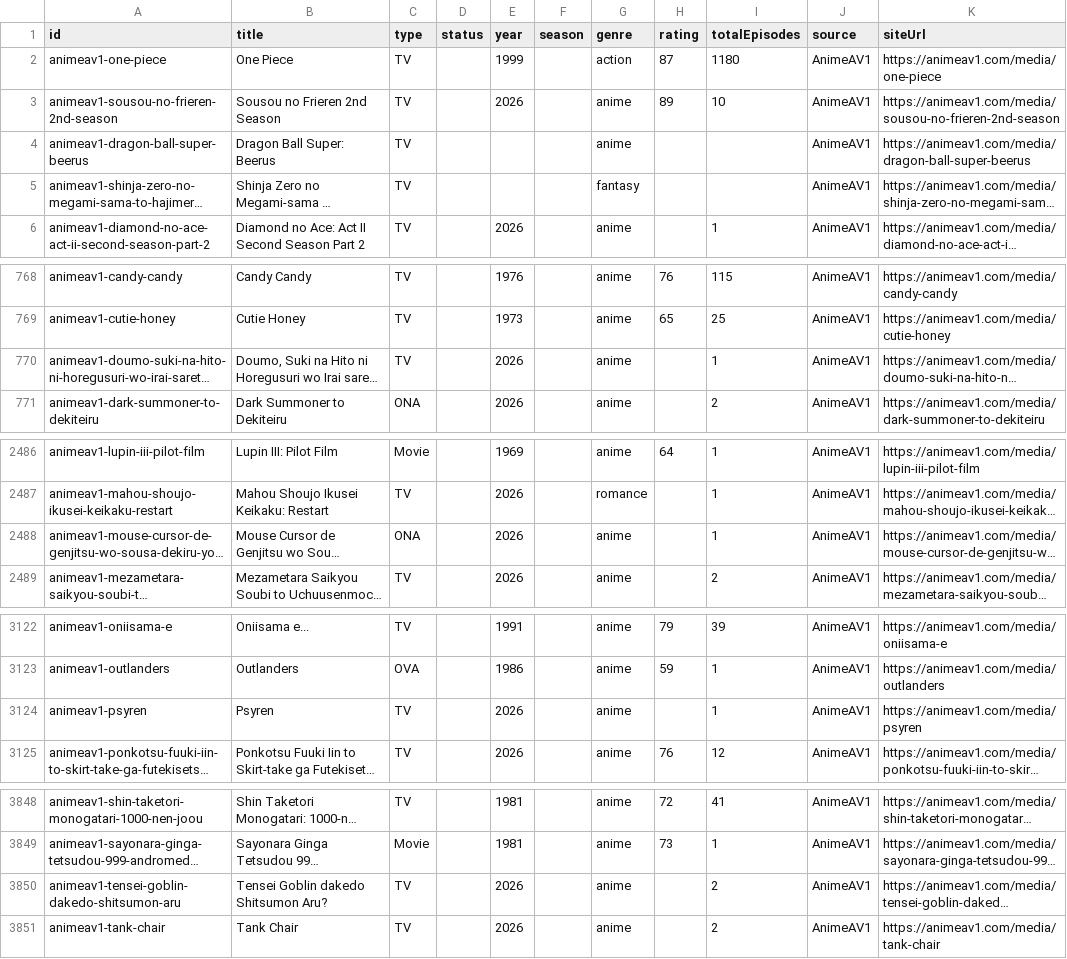
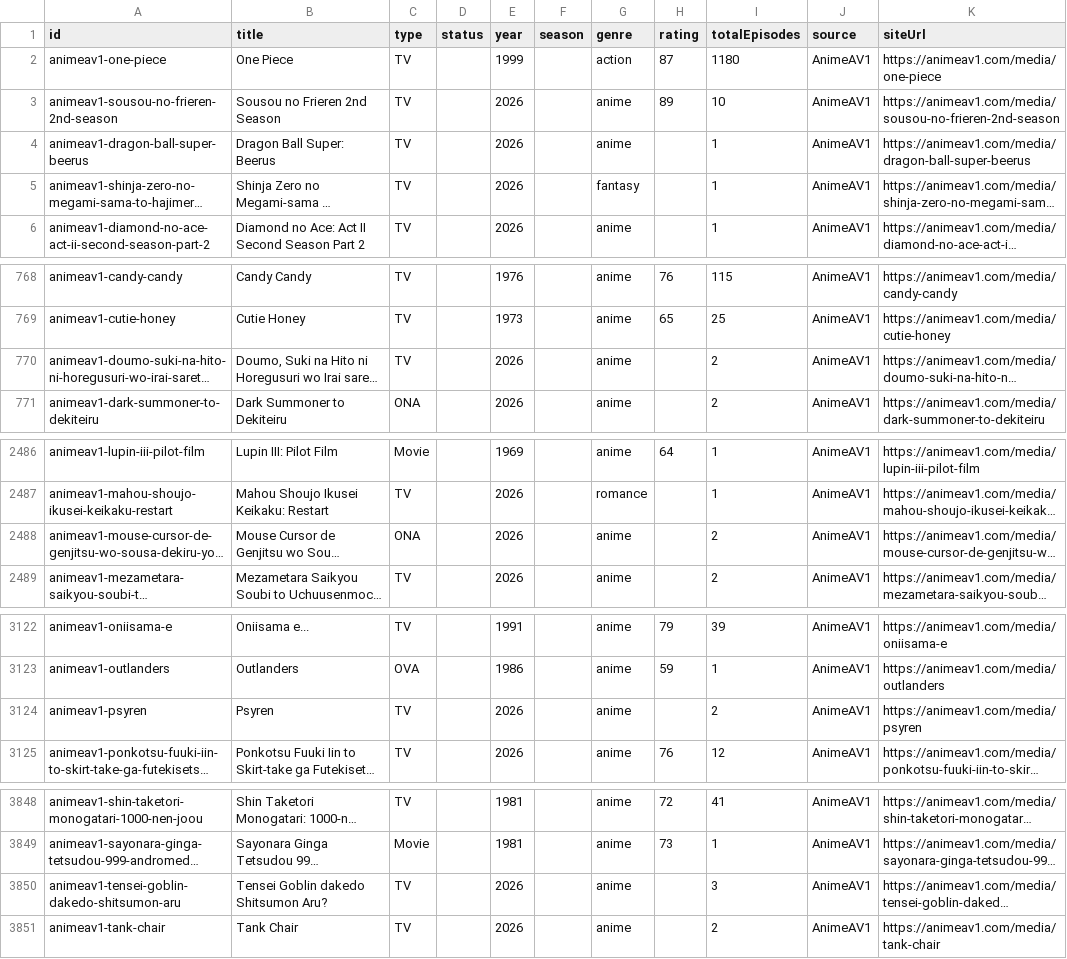
Before and after one commit to JSolanoDev/AnimeTV, a CSV file: scraper/anime_metadata.csv, drawn as a sheet; only a part is shown, gaps mark what is left out; long unchanged cells end in …; the diff names each change by its address in the sheet, - before the commit and + after, or states it on an @@ line.

```diff
--- a/scraper/anime_metadata.csv
+++ b/scraper/anime_metadata.csv
-E4:E5 (year): (empty)
+E4:E5 (year): 2026
-I4:I5 (totalEpisodes): (empty)
+I4:I5 (totalEpisodes): 1
-I770 (totalEpisodes): 1
+I770 (totalEpisodes): 2
-I2488 (totalEpisodes): 1
+I2488 (totalEpisodes): 2
-I3124 (totalEpisodes): 1
+I3124 (totalEpisodes): 2
-I3850 (totalEpisodes): 2
+I3850 (totalEpisodes): 3
```
Also changed, not shown: 10 other files.
